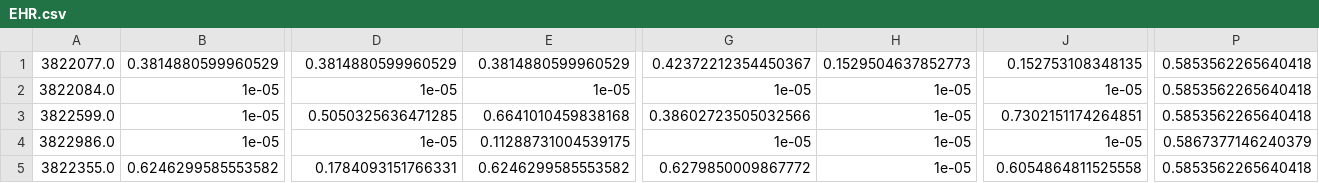
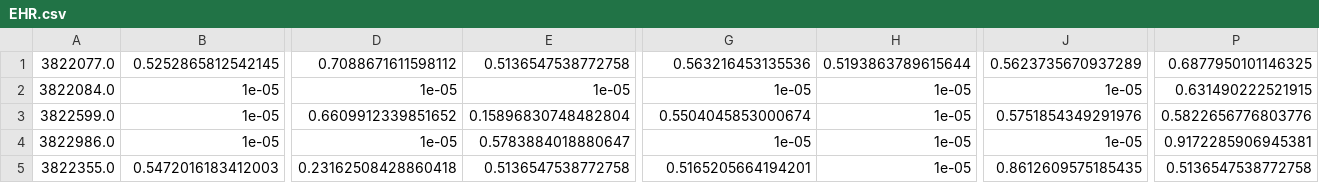
Before and after one commit to h11128/EHR, a CSV file: EHR.csv, drawn as a sheet; only a part is shown, gaps mark what is left out; the diff covers the shown part only; the diff names each change by its address in the sheet, - before the commit and + after, or states it on an @@ line.

```diff
--- a/EHR.csv
+++ b/EHR.csv
-B1: 0.3814880599960529
+B1: 0.5252865812542145
-D1: 0.3814880599960529
+D1: 0.7088671611598112
-E1: 0.3814880599960529
+E1: 0.5136547538772758
-G1: 0.42372212354450367
+G1: 0.563216453135536
-H1: 0.1529504637852773
+H1: 0.5193863789615644
-J1: 0.152753108348135
+J1: 0.5623735670937289
-P1: 0.5853562265640418
+P1: 0.6877950101146325
-P2: 0.5853562265640418
+P2: 0.631490222521915
-D3: 0.5050325636471285
+D3: 0.6609912339851652
-E3: 0.6641010459838168
+E3: 0.15896830748482804
-G3: 0.38602723505032566
+G3: 0.5504045853000674
-J3: 0.7302151174264851
+J3: 0.5751854349291976
-P3: 0.5853562265640418
+P3: 0.5822656776803776
-E4: 0.11288731004539175
+E4: 0.5783884018880647
-P4: 0.5867377146240379
+P4: 0.9172285906945381
-B5: 0.6246299585553582
+B5: 0.5472016183412003
-D5: 0.1784093151766331
+D5: 0.23162508428860418
-E5: 0.6246299585553582
+E5: 0.5136547538772758
-G5: 0.6279850009867772
+G5: 0.5165205664194201
-J5: 0.6054864811525558
+J5: 0.8612609575185435
-P5: 0.5853562265640418
+P5: 0.5136547538772758
```
Also changed, not shown: 172 edited cells elsewhere in this file, 2 other files.
